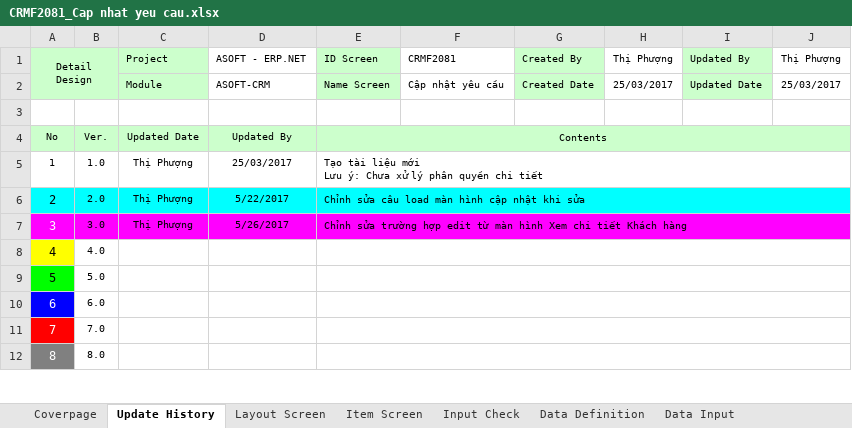
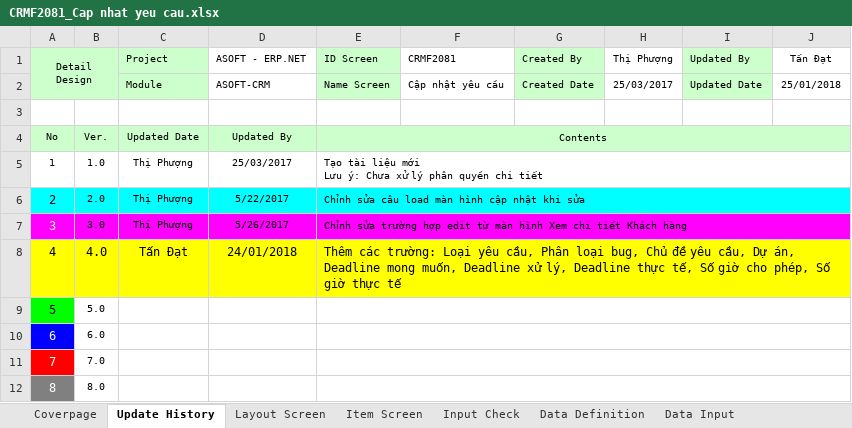
Before and after one commit to ASOFT-Solution/asoft-test-svn, an Excel workbook: 2018/CRM/03_DetailDesign/CRMF2081_Cap nhat yeu cau.xlsx, sheet Update History, drawn as a sheet; only a part is shown; values as stored, in another font and other column widths than the file's, no borders; the diff names each change by its address in the sheet, - before the commit and + after, or states it on an @@ line.

Commit message:
- CRMF2080: Bổ sung trường Loại yêu cầu - CRMF2081: Bổ sung trường: Loại yêu cầu, Phân loại bug, Chủ đề yêu cầu, Dự án, Deadline mong muốn, Deadline xử lý, Deadline thực tế, Số giờ cho phép, Số giờ thực tế - CRMF2082: Bổ sung các trường: Loại yêu cầu, Dự án, Deadline mong muốn, Deadline thực tế hoàn thành, Số giờ cho phép, Số giờ thực tế,

```diff
--- a/2018/CRM/03_DetailDesign/CRMF2081_Cap nhat yeu cau.xlsx (sheet Update History)
+++ b/2018/CRM/03_DetailDesign/CRMF2081_Cap nhat yeu cau.xlsx (sheet Update History)
-J1: Thị Phượng
+J1: Tấn Đạt
-J2 (Tấn Đạt): 25/03/2017
+J2 (Tấn Đạt): 25/01/2018
-B8:J8 fill: none
+B8:J8 fill: #FFFF00
@@ B8 text size: larger @@
-C8 (Project): (empty)
+C8 (Project): Tấn Đạt
-D8 (ASOFT - ERP.NET): (empty)
+D8 (ASOFT - ERP.NET): 24/01/2018
-E8 (ID Screen): (empty)
+E8 (ID Screen): Thêm các trường: Loại yêu cầu, Phân loại bug, Chủ đề yêu cầu, Dự án, Deadline mong muốn, Deadline xử lý, Deadline thực tế, Số giờ cho phép, Số giờ thực tế
```
Also changed, not shown: sheet Item Screen, sheet Data Input, sheet Input Check, sheet Form Func Spec, sheet Func Spec, sheet Data Definition, 1 more sheet, charts or pictures, 2018/CRM/03_DetailDesign/CRMF2080_Danh muc yeu cau.xlsx, 2018/CRM/03_DetailDesign/CRMF2082_Xem chi tiet yeu cau.xlsx, 10 other files.
